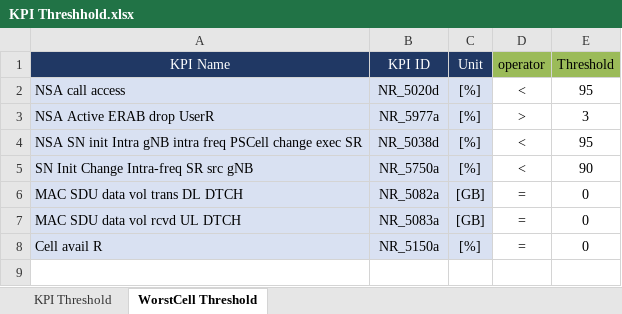
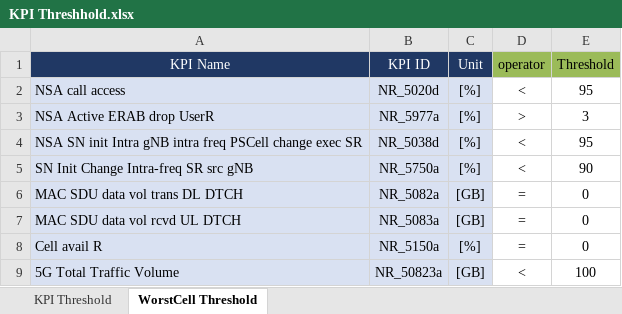
Before and after one commit to ThanhHuyLa/kpi-viewer, an Excel workbook: KPI Threshhold.xlsx, sheet WorstCell Threshold, drawn as a sheet; values as stored, in another font and other column widths than the file's, no borders; the diff names each change by its address in the sheet, - before the commit and + after, or states it on an @@ line.

```diff
--- a/KPI Threshhold.xlsx (sheet WorstCell Threshold)
+++ b/KPI Threshhold.xlsx (sheet WorstCell Threshold)
+row 9: 5G Total Traffic Volume | NR_50823a | [GB] | < | 100
```
Also changed, not shown: 1 other file.
